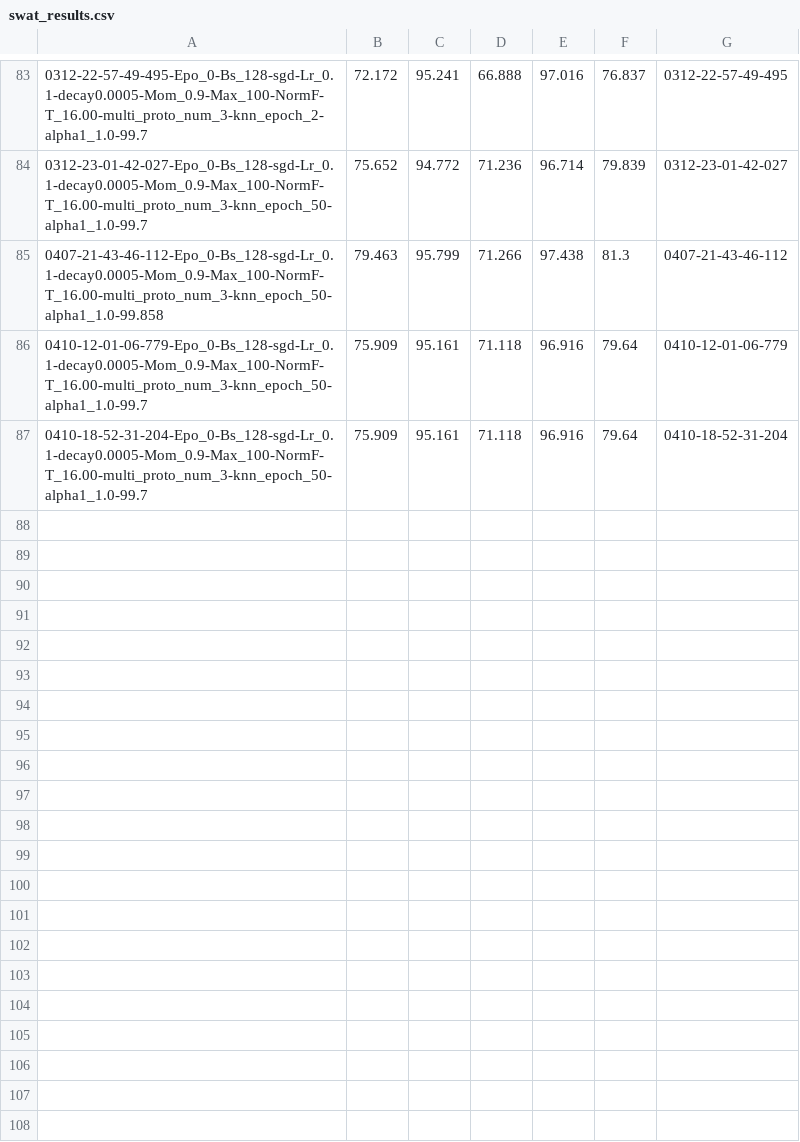
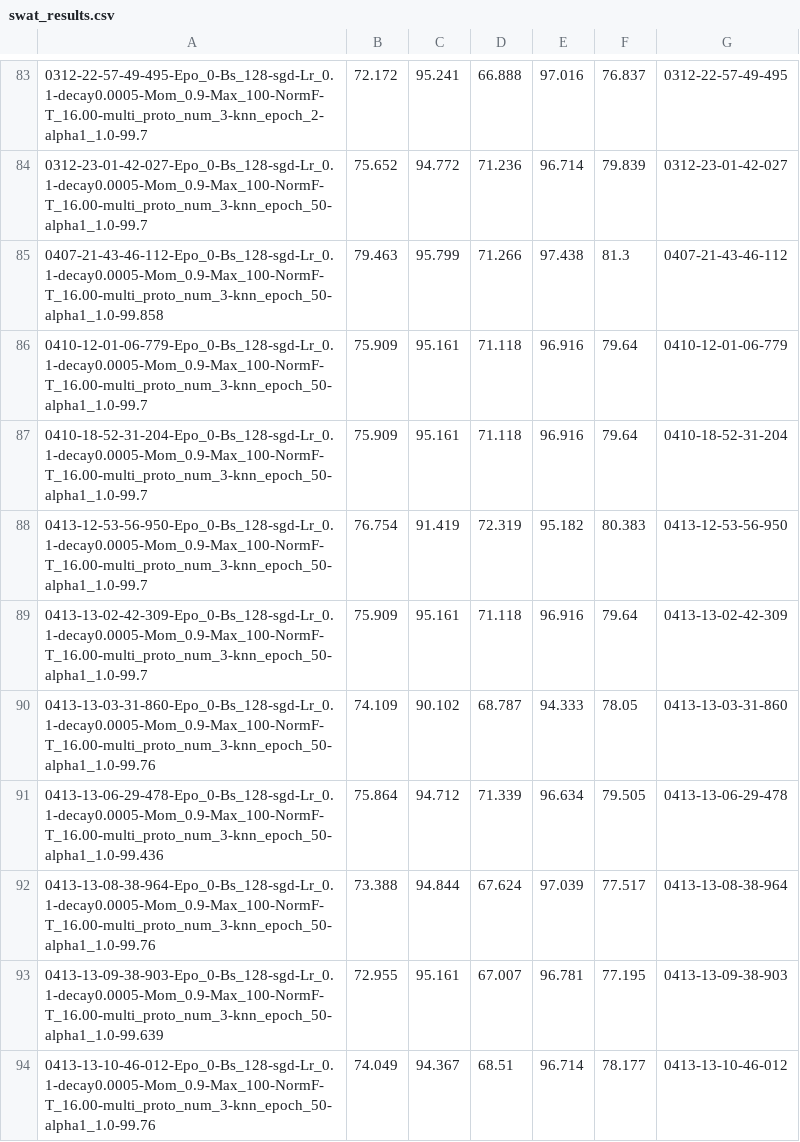
Before and after one commit to apencilofpig/TEEN, a CSV file: results/main/fbo/swat_results.csv, drawn as a sheet; only a part is shown, gaps mark what is left out.

```diff
--- a/results/main/fbo/swat_results.csv
+++ b/results/main/fbo/swat_results.csv
@@ -87 +87,8 @@
 0410-18-52-31-204-Epo_0-Bs_128-sgd-Lr_0.1-decay0.0005-Mom_0.9-Max_100-NormF-T_16.00-multi_proto_num_3-knn_epoch_50-alpha1_1.0-99.7,75.909,95.161,71.118,96.916,79.64,0410-18-52-31-204
+0413-12-53-56-950-Epo_0-Bs_128-sgd-Lr_0.1-decay0.0005-Mom_0.9-Max_100-NormF-T_16.00-multi_proto_num_3-knn_epoch_50-alpha1_1.0-99.7,76.754,91.419,72.319,95.182,80.383,0413-12-53-56-950
+0413-13-02-42-309-Epo_0-Bs_128-sgd-Lr_0.1-decay0.0005-Mom_0.9-Max_100-NormF-T_16.00-multi_proto_num_3-knn_epoch_50-alpha1_1.0-99.7,75.909,95.161,71.118,96.916,79.64,0413-13-02-42-309
+0413-13-03-31-860-Epo_0-Bs_128-sgd-Lr_0.1-decay0.0005-Mom_0.9-Max_100-NormF-T_16.00-multi_proto_num_3-knn_epoch_50-alpha1_1.0-99.76,74.109,90.102,68.787,94.333,78.05,0413-13-03-31-860
+0413-13-06-29-478-Epo_0-Bs_128-sgd-Lr_0.1-decay0.0005-Mom_0.9-Max_100-NormF-T_16.00-multi_proto_num_3-knn_epoch_50-alpha1_1.0-99.436,75.864,94.712,71.339,96.634,79.505,0413-13-06-29-478
+0413-13-08-38-964-Epo_0-Bs_128-sgd-Lr_0.1-decay0.0005-Mom_0.9-Max_100-NormF-T_16.00-multi_proto_num_3-knn_epoch_50-alpha1_1.0-99.76,73.388,94.844,67.624,97.039,77.517,0413-13-08-38-964
+0413-13-09-38-903-Epo_0-Bs_128-sgd-Lr_0.1-decay0.0005-Mom_0.9-Max_100-NormF-T_16.00-multi_proto_num_3-knn_epoch_50-alpha1_1.0-99.639,72.955,95.161,67.007,96.781,77.195,0413-13-09-38-903
+0413-13-10-46-012-Epo_0-Bs_128-sgd-Lr_0.1-decay0.0005-Mom_0.9-Max_100-NormF-T_16.00-multi_proto_num_3-knn_epoch_50-alpha1_1.0-99.76,74.049,94.367,68.51,96.714,78.177,0413-13-10-46-012
```
Also changed, not shown: results/details/fbo/swat_results.csv, 10 other files.
